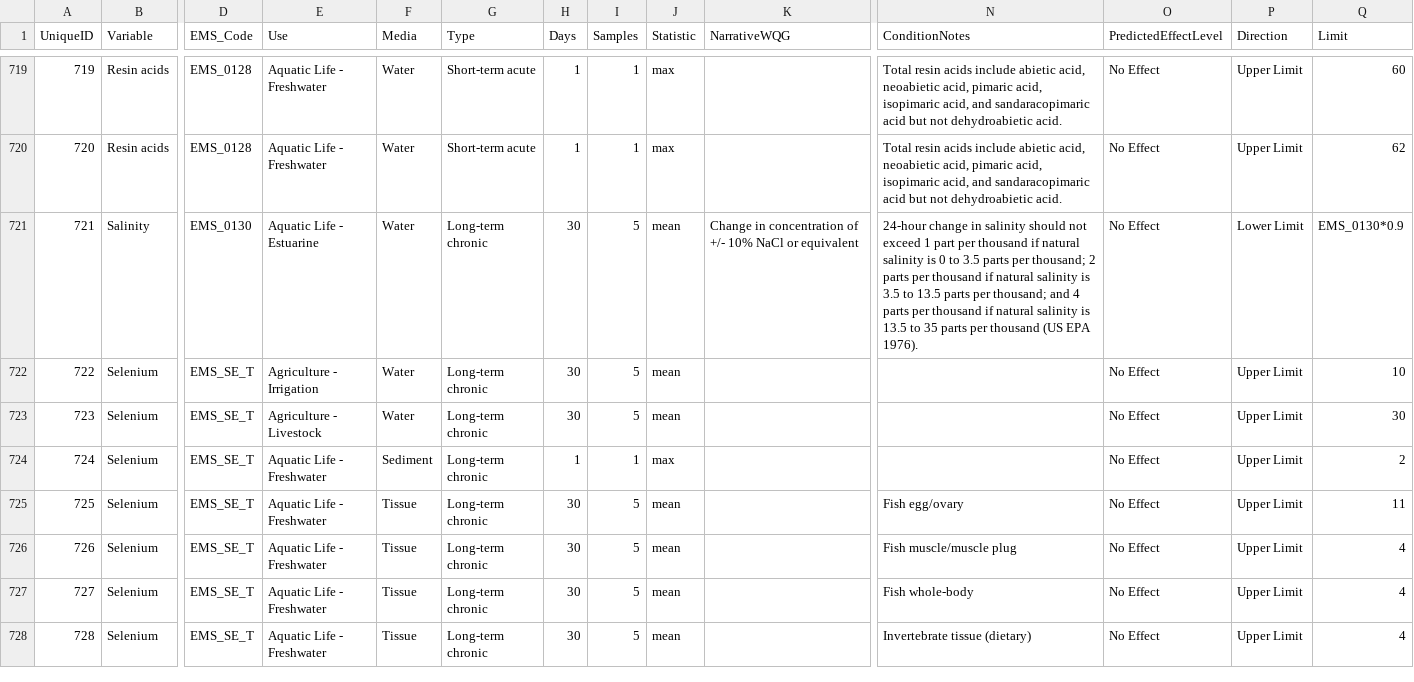
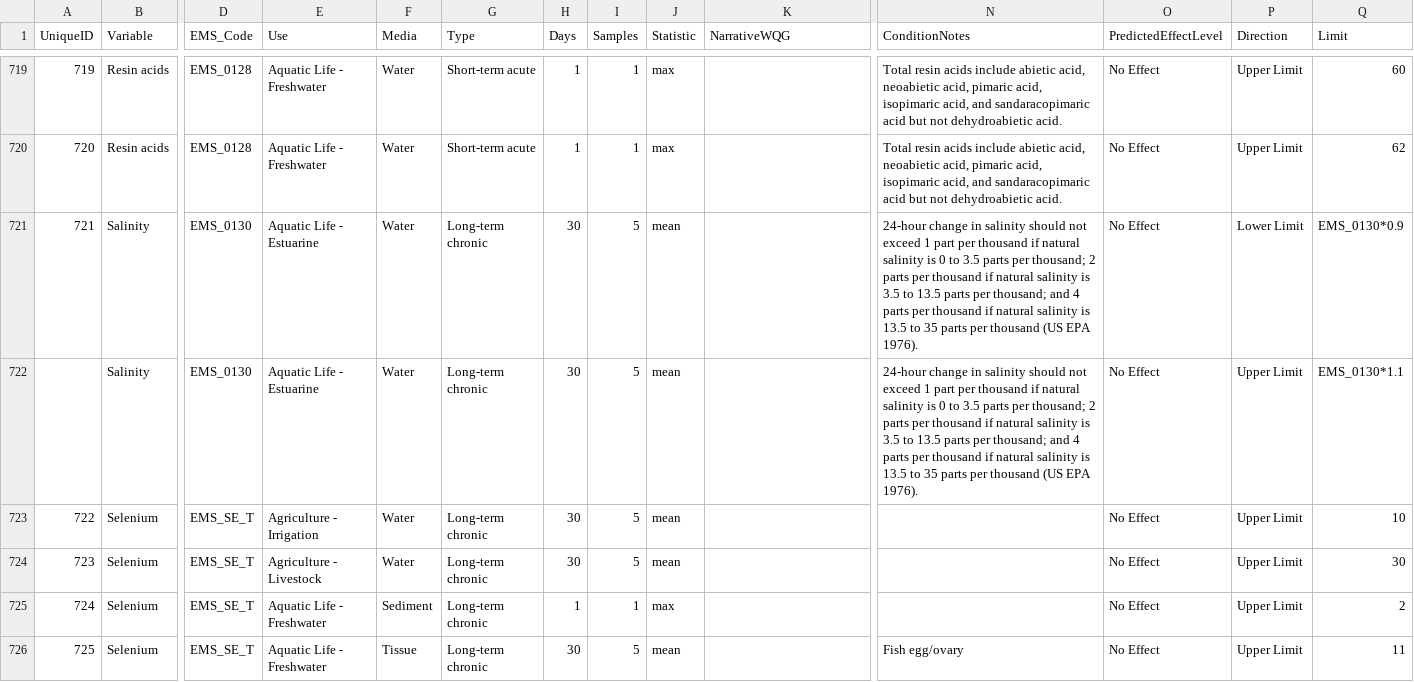
Before and after one commit to bcgov/wqg_data, a CSV file: all_wqgs.csv, drawn as a sheet; only a part is shown, gaps mark what is left out; the shorter side is filled out with more unchanged rows; rows hold the shown columns only; the diff names each change by its address in the sheet, - before the commit and + after, or states it on an @@ line.

Commit message:
Lower: EMS_0130 * 0.9 Upper: EMS_0130 * 1.1
#76

```diff
--- a/all_wqgs.csv
+++ b/all_wqgs.csv
-K721 (NarrativeWQG): Change in concentration of +/- 10% NaCl or equivalent
+K721 (NarrativeWQG): (empty)
+row 722:  | Salinity | EMS_0130 | Aquatic Life - Estuarine | Water | Long-term chronic | 30 | 5 | mean |  | 24-hour change in salinity should not exceed 1 part per thousand if natural salinity is 0 to 3.5 parts per thousand; 2 parts per thousand if natural salinity is 3.5 to 13.5 parts per thousand; and 4 parts per thousand if natural salinity is 13.5 to 35 parts per thousand (US EPA 1976). | No Effect | Upper Limit | EMS_0130*1.1
```
